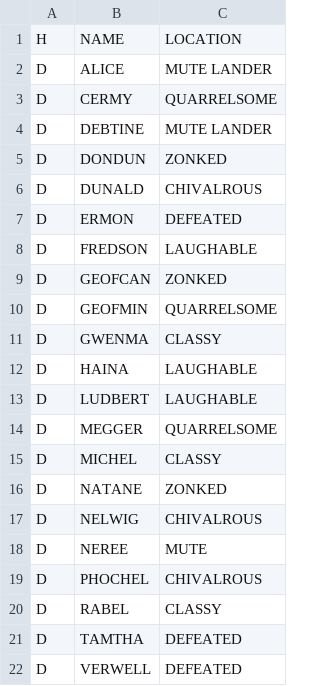
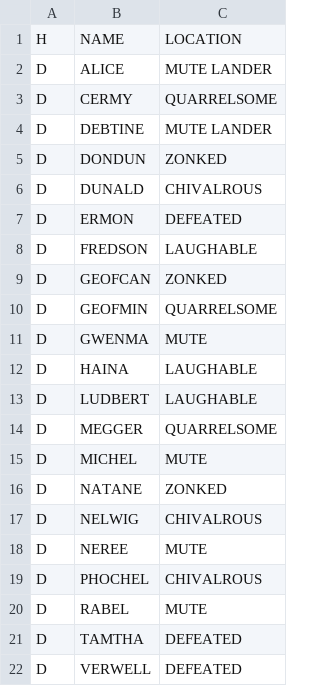
Before and after one commit to john-orr/kerbal-space-tourism, a CSV file: database/tourists.csv, drawn as a sheet.

```diff
--- a/database/tourists.csv
+++ b/database/tourists.csv
@@ -10,3 +10,3 @@ D,GEOFCAN,ZONKED
 D,GEOFMIN,QUARRELSOME
-D,GWENMA,CLASSY
+D,GWENMA,MUTE
 D,HAINA,LAUGHABLE
@@ -14,3 +14,3 @@ D,LUDBERT,LAUGHABLE
 D,MEGGER,QUARRELSOME
-D,MICHEL,CLASSY
+D,MICHEL,MUTE
 D,NATANE,ZONKED
@@ -19,3 +19,3 @@ D,NEREE,MUTE
 D,PHOCHEL,CHIVALROUS
-D,RABEL,CLASSY
+D,RABEL,MUTE
 D,TAMTHA,DEFEATED
```
Also changed, not shown: database/tourist_itinerary.csv, 3 other files.
